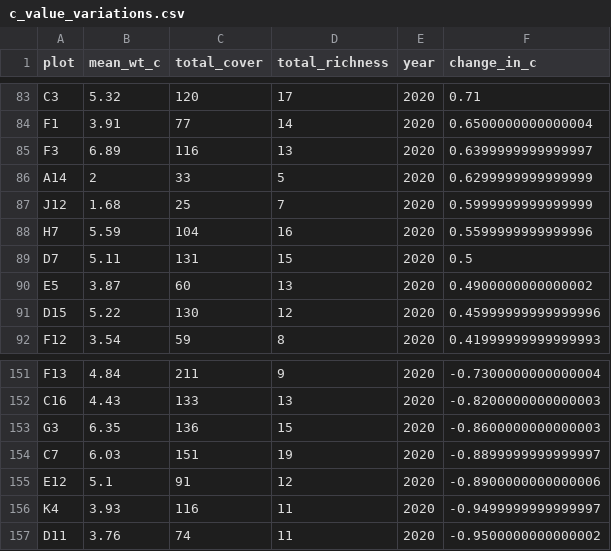
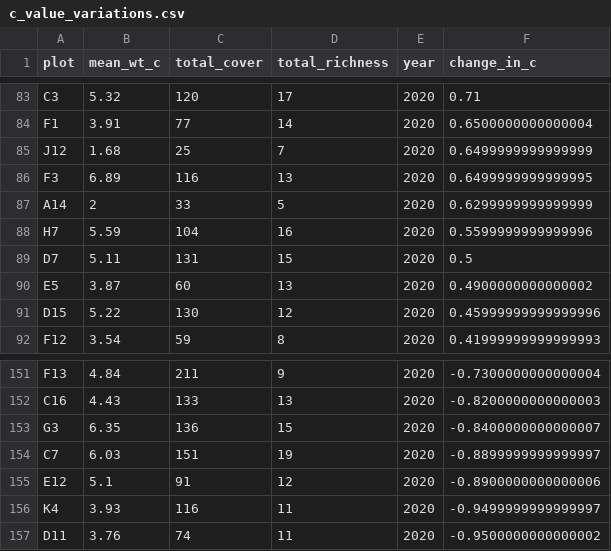
Before and after one commit to LianeRosario/UIC-Prairie-Survey, a CSV file: data/c_value_variations.csv, drawn as a sheet; only a part is shown, gaps mark what is left out.

```diff
--- a/data/c_value_variations.csv
+++ b/data/c_value_variations.csv
@@ -84,5 +84,5 @@ C3,5.32,120,17,2020,0.71
 F1,3.91,77,14,2020,0.6500000000000004
-F3,6.89,116,13,2020,0.6399999999999997
+J12,1.68,25,7,2020,0.6499999999999999
+F3,6.89,116,13,2020,0.6499999999999995
 A14,2,33,5,2020,0.6299999999999999
-J12,1.68,25,7,2020,0.5999999999999999
 H7,5.59,104,16,2020,0.5599999999999996
@@ -152,3 +152,3 @@ F13,4.84,211,9,2020,-0.7300000000000004
 C16,4.43,133,13,2020,-0.8200000000000003
-G3,6.35,136,15,2020,-0.8600000000000003
+G3,6.35,136,15,2020,-0.8400000000000007
 C7,6.03,151,19,2020,-0.8899999999999997
```
Also changed, not shown: data/jwp_multi_year_survey.csv, data/jwp_species_frequency.csv, 4 other files.
